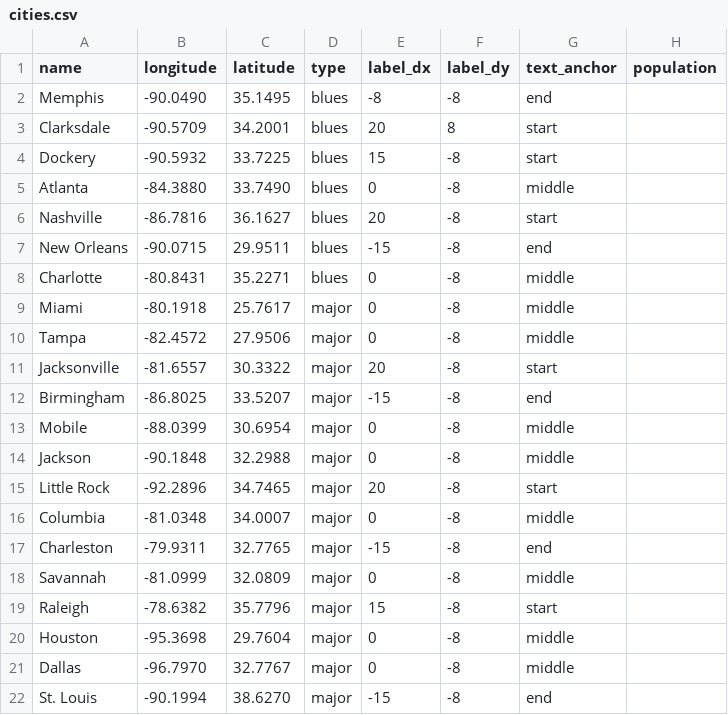
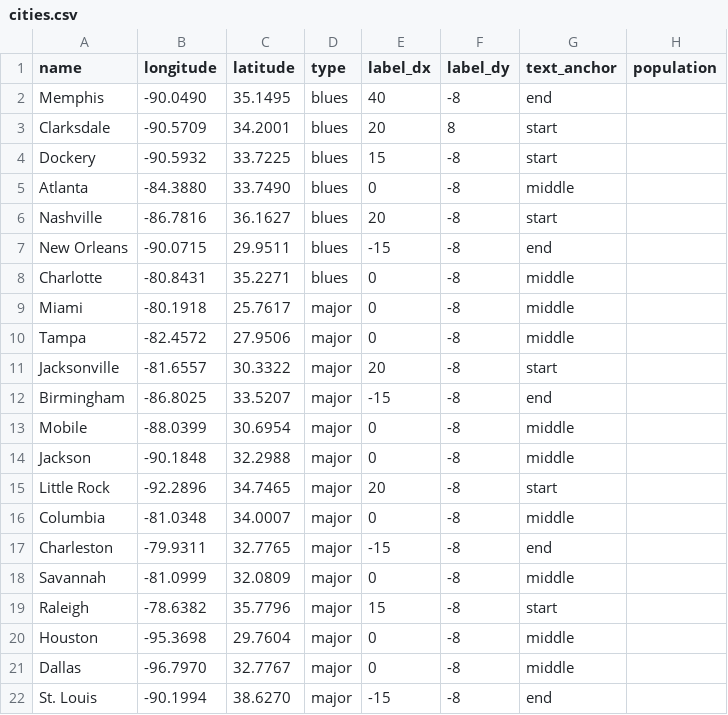
Before and after one commit to broadpeter/blues, a CSV file: cities.csv, drawn as a sheet.

Commit message:
Update cities.csv

```diff
--- a/cities.csv
+++ b/cities.csv
@@ -1,3 +1,3 @@
 name,longitude,latitude,type,label_dx,label_dy,text_anchor,population
-Memphis,-90.0490,35.1495,blues,-8,-8,end,
+Memphis,-90.0490,35.1495,blues,40,-8,end,
 Clarksdale,-90.5709,34.2001,blues,20,8,start,
```
